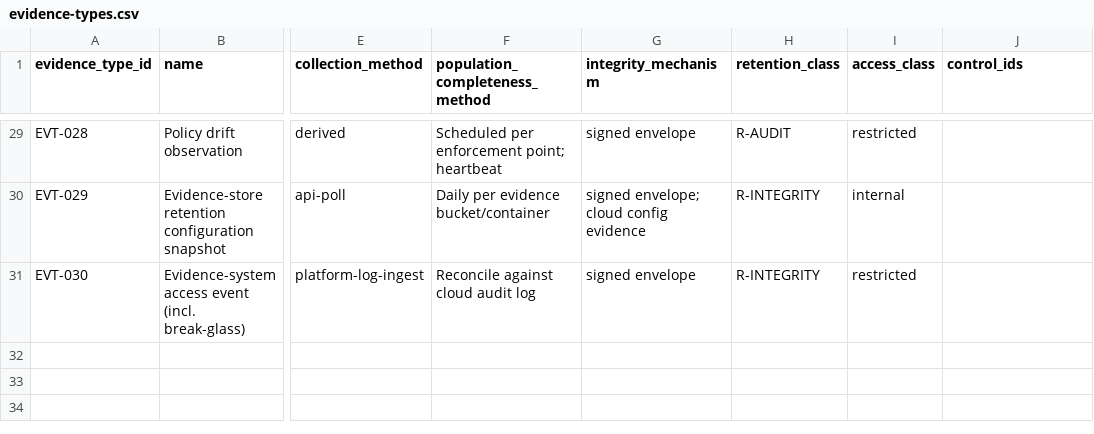
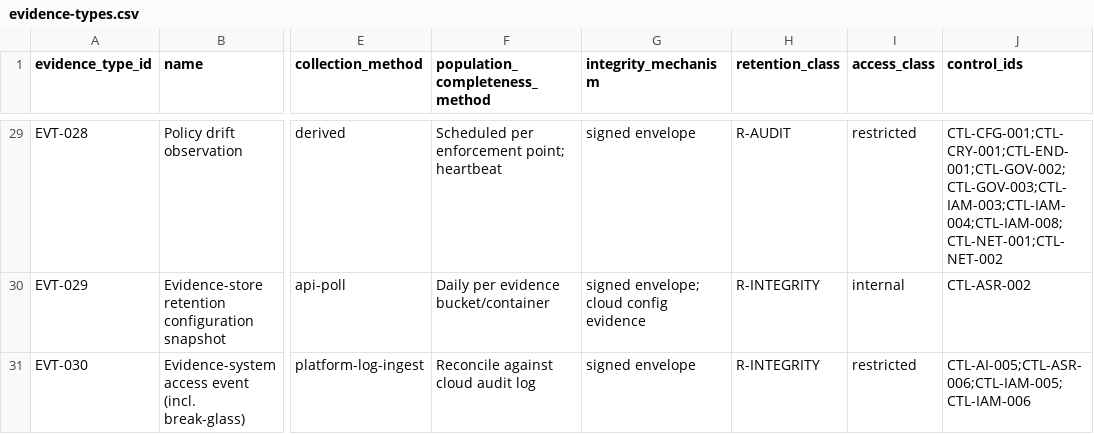
Before and after one commit to kemiller2002/echelon-assurance, a CSV file: registers/evidence-types.csv, drawn as a sheet; only a part is shown, gaps mark what is left out; the diff covers the shown part only; the diff names each change by its address in the sheet, - before the commit and + after, or states it on an @@ line.

```diff
--- a/registers/evidence-types.csv
+++ b/registers/evidence-types.csv
-J29 (control_ids): (empty)
+J29 (control_ids): CTL-CFG-001;CTL-CRY-001;CTL-END-001;CTL-GOV-002;CTL-GOV-003;CTL-IAM-003;CTL-IAM-004;CTL-IAM-008;CTL-NET-001;CTL-NET-002
-J30 (control_ids): (empty)
+J30 (control_ids): CTL-ASR-002
-J31 (control_ids): (empty)
+J31 (control_ids): CTL-AI-005;CTL-ASR-006;CTL-IAM-005;CTL-IAM-006
```
Also changed, not shown: 27 edited cells elsewhere in this file, policies/policy-inventory.csv, registers/validation-procedures.csv, 4 other files.
